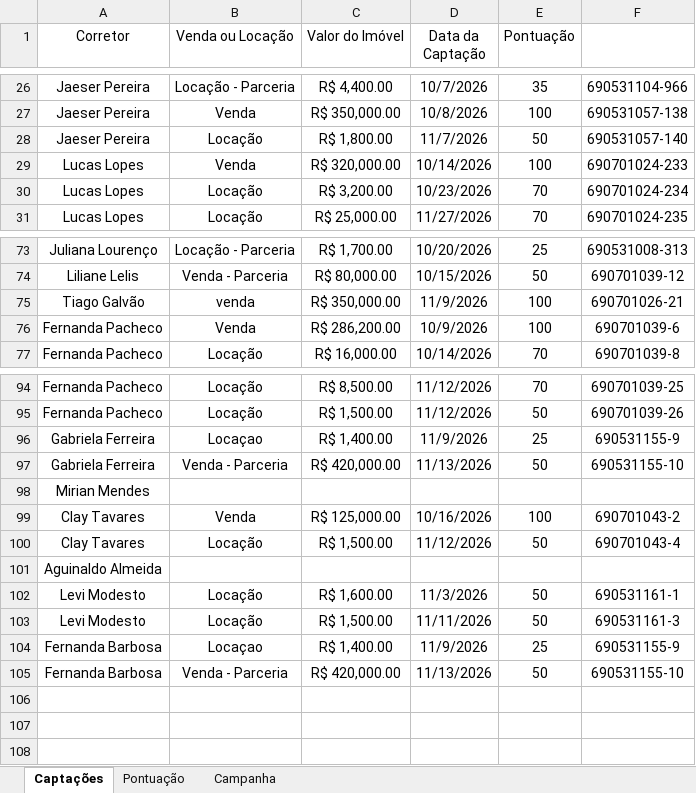
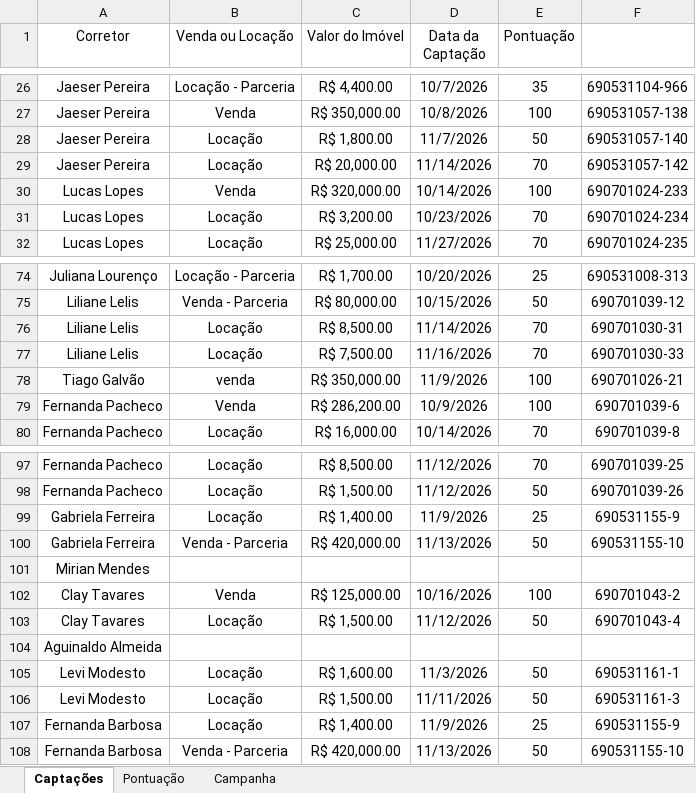
Before and after one commit to custodiod/painel-campanha, an Excel workbook: planilha.xlsx, sheet Captações, drawn as a sheet; only a part is shown, gaps mark what is left out; values as stored, in another font and other column widths than the file's, no borders; table styles not drawn; addresses are those after the commit; the diff names each change by its address in the sheet, - before the commit and + after, or states it on an @@ line.

```diff
--- a/planilha.xlsx (sheet Captações)
+++ b/planilha.xlsx (sheet Captações)
+row 29: Jaeser Pereira | Locação | R$ 20,000.00 | 11/14/2026 | 70 | 690531057-142
+row 76: Liliane Lelis | Locação | R$ 8,500.00 | 11/14/2026 | 70 | 690701030-31
+row 77: Liliane Lelis | Locação | R$ 7,500.00 | 11/16/2026 | 70 | 690701030-33
-B99 (Venda ou Locação): Locaçao
+B99 (Venda ou Locação): Locação
-B107 (Venda ou Locação): Locaçao
+B107 (Venda ou Locação): Locação
```
Also changed, not shown: 1 other file.
